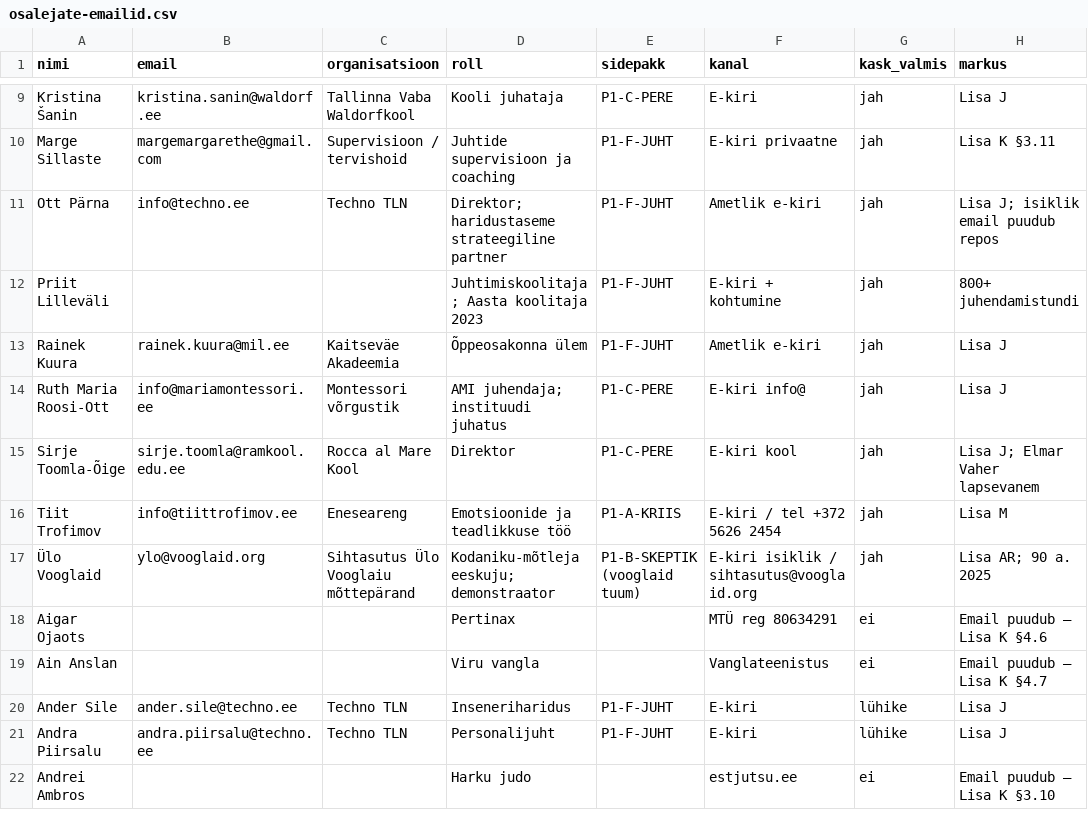
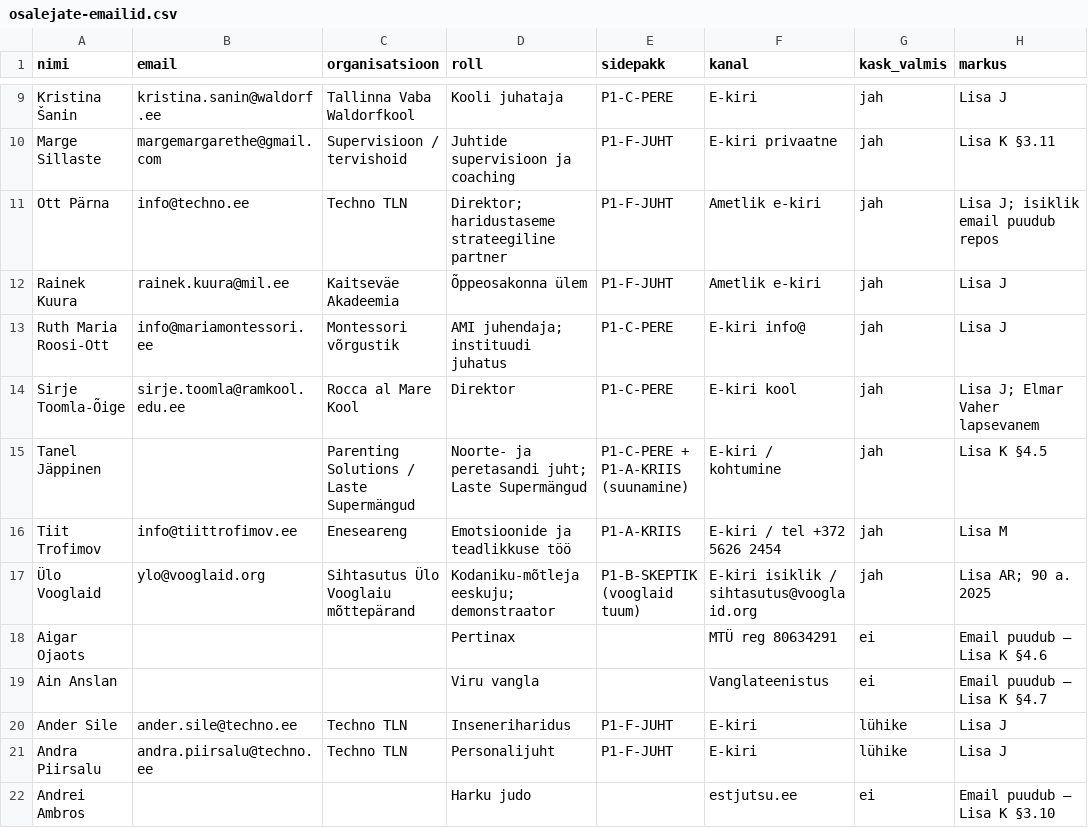
Before and after one commit to reneealuste-commits/Unpluged-Al, a CSV file: opord/kommunikatsioon/osalejate-emailid.csv, drawn as a sheet; only a part is shown, gaps mark what is left out; removed rows and columns are numbered as before the commit, all else as after; the diff names each change by its address in the sheet, - before the commit and + after, or states it on an @@ line.

```diff
--- a/opord/kommunikatsioon/osalejate-emailid.csv
+++ b/opord/kommunikatsioon/osalejate-emailid.csv
-row 12: Priit Lilleväli |  |  | Juhtimiskoolitaja; Aasta koolitaja 2023 | P1-F-JUHT | E-kiri + kohtumine | jah | 800+ juhendamistundi
+row 15: Tanel Jäppinen |  | Parenting Solutions / Laste Supermängud | Noorte- ja peretasandi juht; Laste Supermängud | P1-C-PERE + P1-A-KRIIS (suunamine) | E-kiri / kohtumine | jah | Lisa K §4.5
```
Also changed, not shown: 10 other files.
